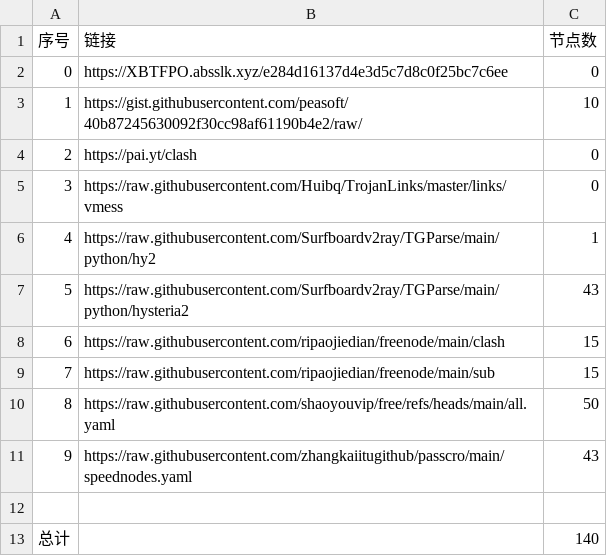
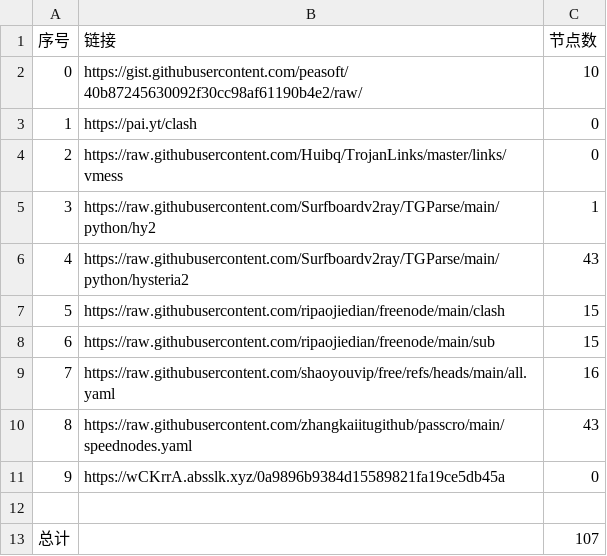
Before and after one commit to lukea99/nwalls, a CSV file: list_result.csv, drawn as a sheet; removed rows and columns are numbered as before the commit, all else as after; the diff names each change by its address in the sheet, - before the commit and + after, or states it on an @@ line.

```diff
--- a/list_result.csv
+++ b/list_result.csv
-row 2: 0 | https://XBTFPO.absslk.xyz/e284d16137d4e3d5c7d8c0f25bc7c6ee | 0
@@ column A (序号) renumbered between rows 2 and 10 @@
-C9 (节点数): 50
+C9 (节点数): 16
+row 11: 9 | https://wCKrrA.absslk.xyz/0a9896b9384d15589821fa19ce5db45a | 0
-C13 (节点数): 140
+C13 (节点数): 107
```
Also changed, not shown: 23 other files.
